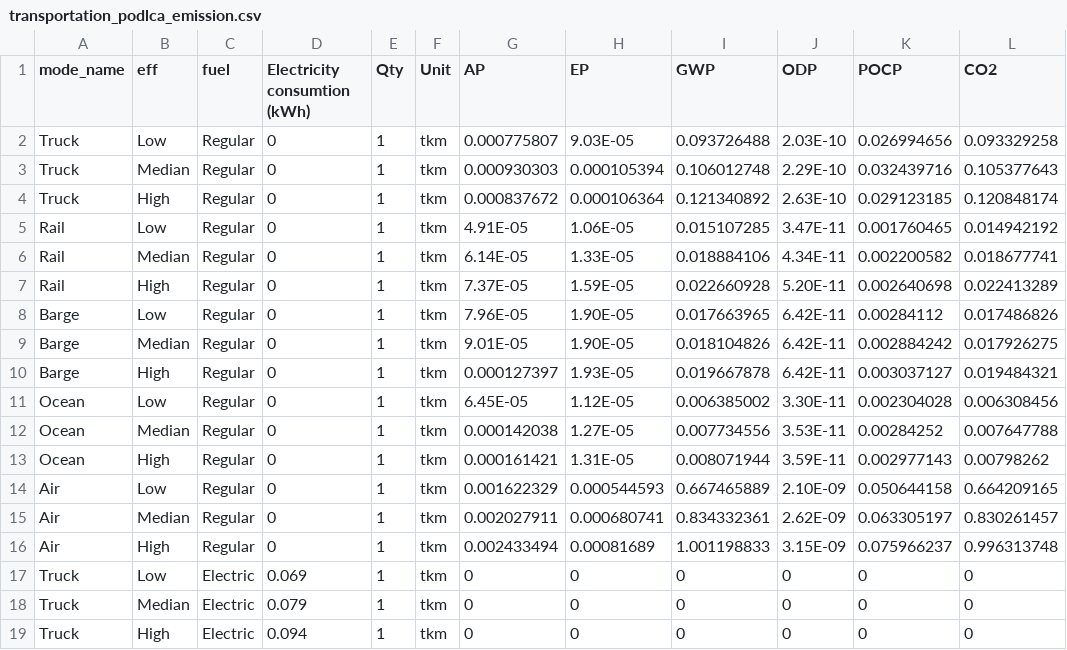
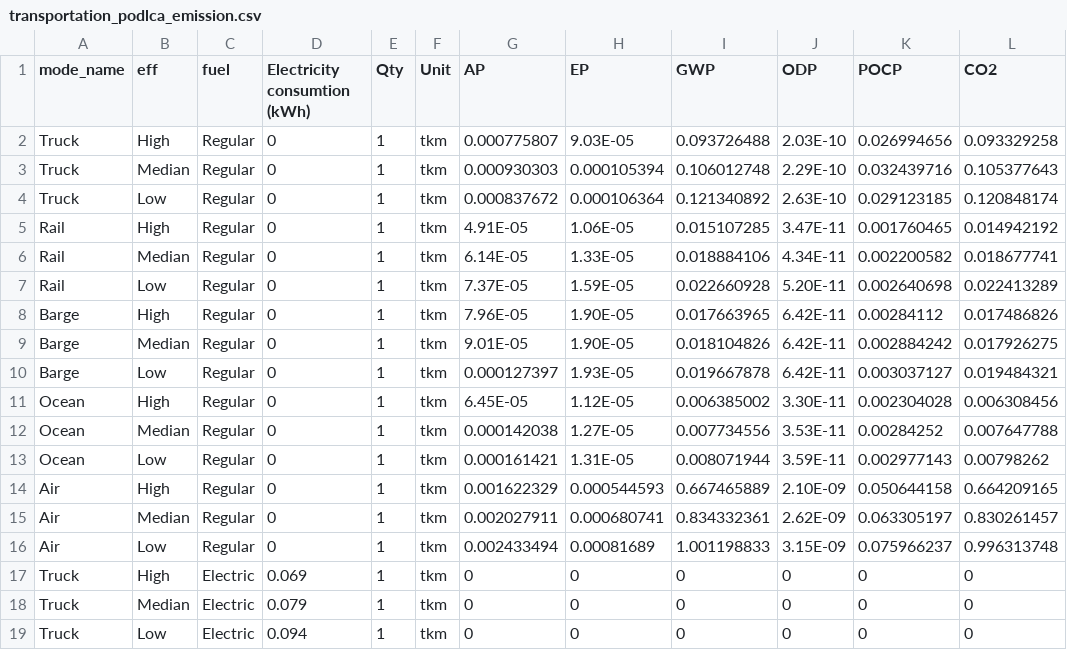
Before and after one commit to POD-LCA/pod_lca, a CSV file: data/transportation_podlca_emission.csv, drawn as a sheet; only a part is shown; the diff names each change by its address in the sheet, - before the commit and + after, or states it on an @@ line.

Commit message:
- bug fix emission data - refactor code to load cfs data only once

```diff
--- a/data/transportation_podlca_emission.csv
+++ b/data/transportation_podlca_emission.csv
-B2 (eff): Low
+B2 (eff): High
-B4 (eff): High
+B4 (eff): Low
-B5 (eff): Low
+B5 (eff): High
-B7 (eff): High
+B7 (eff): Low
-B8 (eff): Low
+B8 (eff): High
-B10 (eff): High
+B10 (eff): Low
-B11 (eff): Low
+B11 (eff): High
-B13 (eff): High
+B13 (eff): Low
-B14 (eff): Low
+B14 (eff): High
-B16 (eff): High
+B16 (eff): Low
-B17 (eff): Low
+B17 (eff): High
-B19 (eff): High
+B19 (eff): Low
```
Also changed, not shown: 7 other files.
